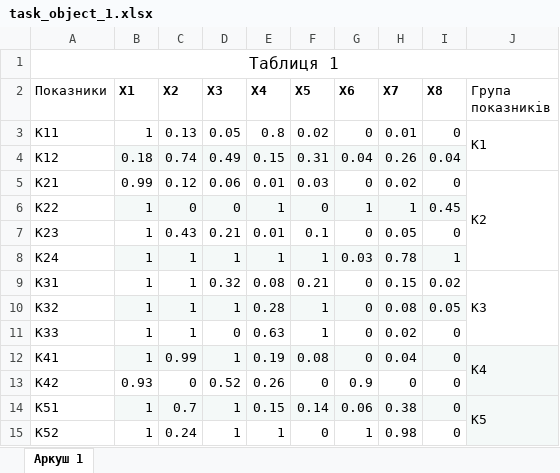
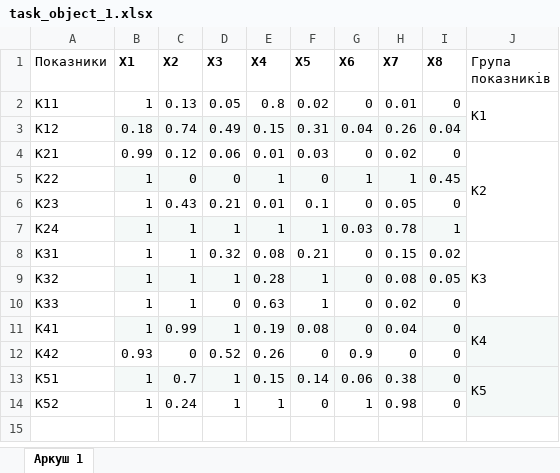
Before and after one commit to Reidond/choiceside, an Excel workbook: web/public/task_object_1.xlsx, sheet Аркуш 1, drawn as a sheet; values as stored, in another font and other column widths than the file's, no borders; the diff names each change by its address in the sheet, - before the commit and + after, or states it on an @@ line.

```diff
--- a/web/public/task_object_1.xlsx (sheet Аркуш 1)
+++ b/web/public/task_object_1.xlsx (sheet Аркуш 1)
-row 1: Таблиця 1
```
Also changed, not shown: 8 other files.
